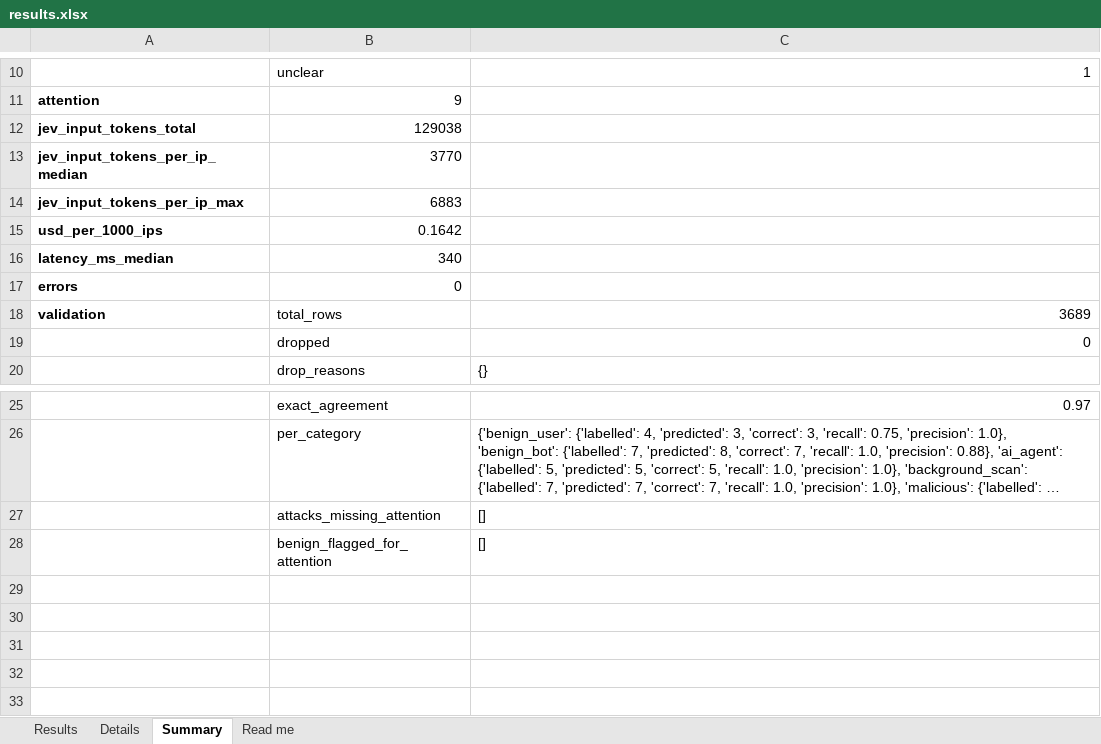
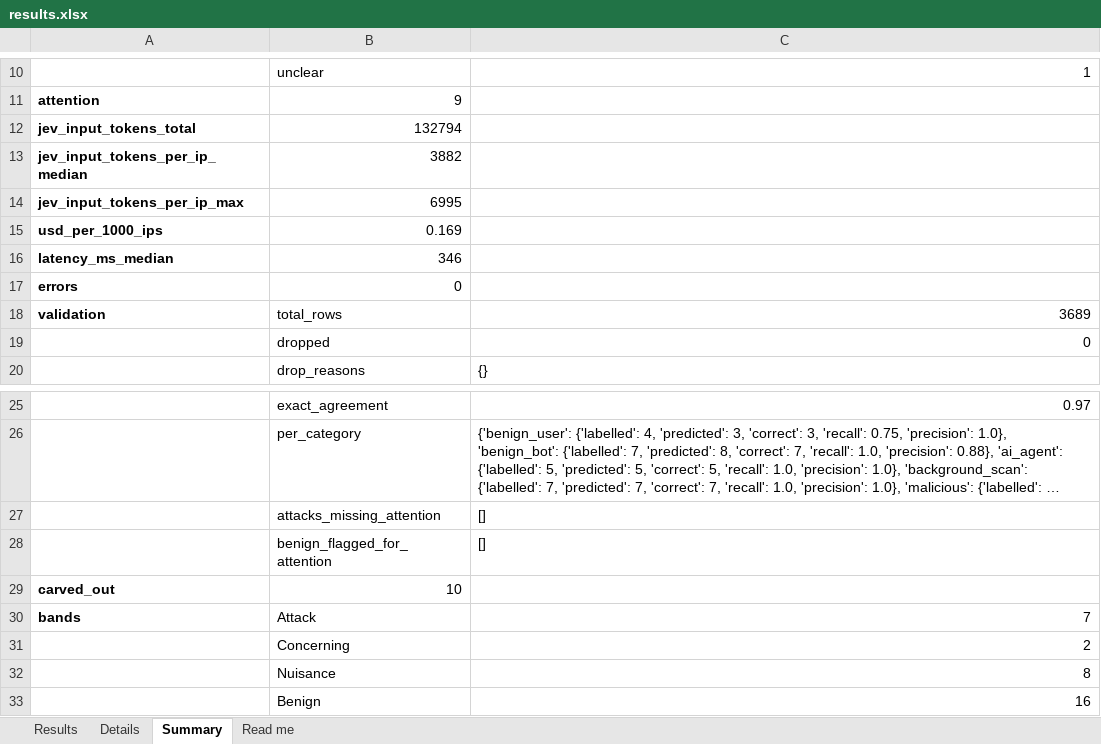
Before and after one commit to SecurityMindedSolutions/ai-skills, an Excel workbook: skills/jev/traffic-triage-eval/mock-data/example-output/results.xlsx, sheet Summary, drawn as a sheet; only a part is shown, gaps mark what is left out; long unchanged cells end in …; values as stored, in another font and other column widths than the file's, no borders; the diff names each change by its address in the sheet, - before the commit and + after, or states it on an @@ line.

```diff
--- a/skills/jev/traffic-triage-eval/mock-data/example-output/results.xlsx (sheet Summary)
+++ b/skills/jev/traffic-triage-eval/mock-data/example-output/results.xlsx (sheet Summary)
-B12: 129038
+B12: 132794
-B13: 3770
+B13: 3882
-B14: 6883
+B14: 6995
-B15: 0.1642
+B15: 0.169
-B16: 340
+B16: 346
+row 29: carved_out | 10
+row 30: bands | Attack | 7
+row 31:  | Concerning | 2
+row 32:  | Nuisance | 8
+row 33:  | Benign | 16
```
Also changed, not shown: sheet Details, sheet Results, sheet Read me, 27 other files.
